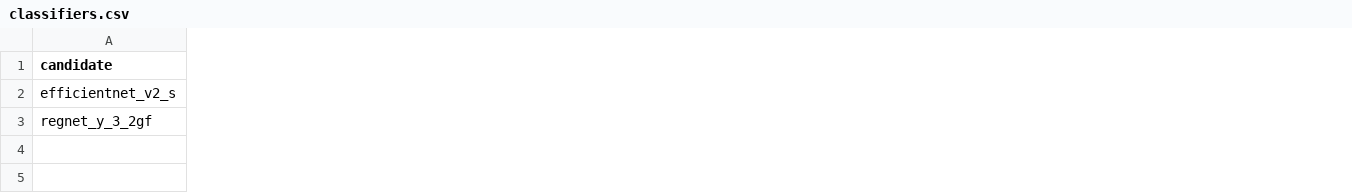
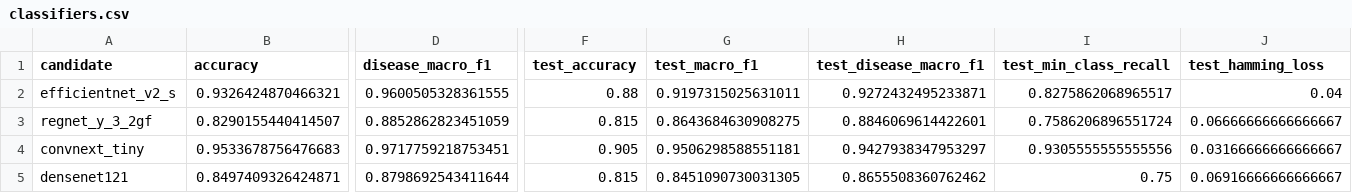
Before and after one commit to Anh467/CoffeeLeaf-AI, a CSV file: metrics/classifiers.csv, drawn as a sheet; only a part is shown, gaps mark what is left out; rows hold the shown columns only; the diff covers the shown part only; the diff names each change by its address in the sheet, - before the commit and + after, or states it on an @@ line.

Commit message:
Record upgraded classifier experiment

```diff
--- a/metrics/classifiers.csv
+++ b/metrics/classifiers.csv
+column B (accuracy), rows 2-3: 0.9326424870466321 | 0.8290155440414507
+column D (disease_macro_f1), rows 2-3: 0.9600505328361555 | 0.8852862823451059
+column F (test_accuracy), rows 2-3: 0.88 | 0.815
+column G (test_macro_f1), rows 2-3: 0.9197315025631011 | 0.8643684630908275
+column H (test_disease_macro_f1), rows 2-3: 0.9272432495233871 | 0.8846069614422601
+column I (test_min_class_recall), rows 2-3: 0.8275862068965517 | 0.7586206896551724
+column J (test_hamming_loss), rows 2-3: 0.04 | 0.06666666666666667
+row 4: convnext_tiny | 0.9533678756476683 | 0.9717759218753451 | 0.905 | 0.9506298588551181 | 0.9427938347953297 | 0.9305555555555556 | 0.03166666666666667
+row 5: densenet121 | 0.8497409326424871 | 0.8798692543411644 | 0.815 | 0.8451090730031305 | 0.8655508360762462 | 0.75 | 0.06916666666666667
```
Also changed, not shown: 9 added columns and 6 edited cells elsewhere in this file, 8 other files.
